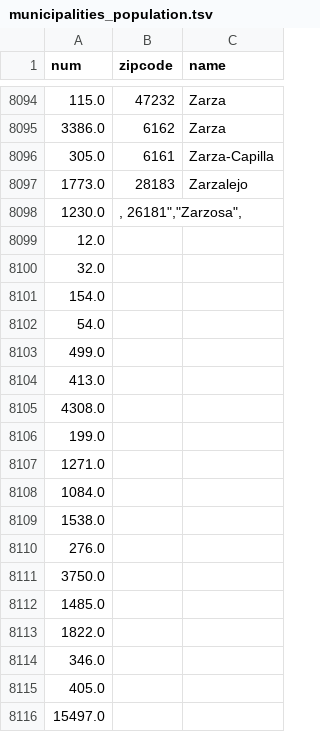
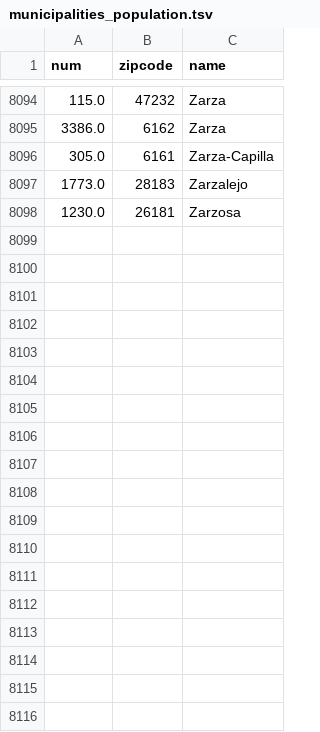
Before and after one commit to zimonbizkit/text-suggestions-hackaton, a TSV file: data/example1/municipalities_population.tsv, drawn as a sheet; only a part is shown, gaps mark what is left out; the diff covers the shown part only.

```diff
--- a/data/example1/municipalities_population.tsv
+++ b/data/example1/municipalities_population.tsv
@@ -8097,20 +8097,2 @@ num	zipcode	name
 1773.0	28183	Zarzalejo
-1230.0	, 26181","Zarzosa",	
-12.0		
-32.0		
-154.0		
-54.0		
-499.0		
-413.0		
-4308.0		
-199.0		
-1271.0		
-1084.0		
-1538.0		
-276.0		
-3750.0		
-1485.0		
-1822.0		
-346.0		
-405.0		
-15497.0		
+1230.0	26181	Zarzosa
```
Also changed, not shown: 22 removed rows elsewhere in this file, 10 other files.
